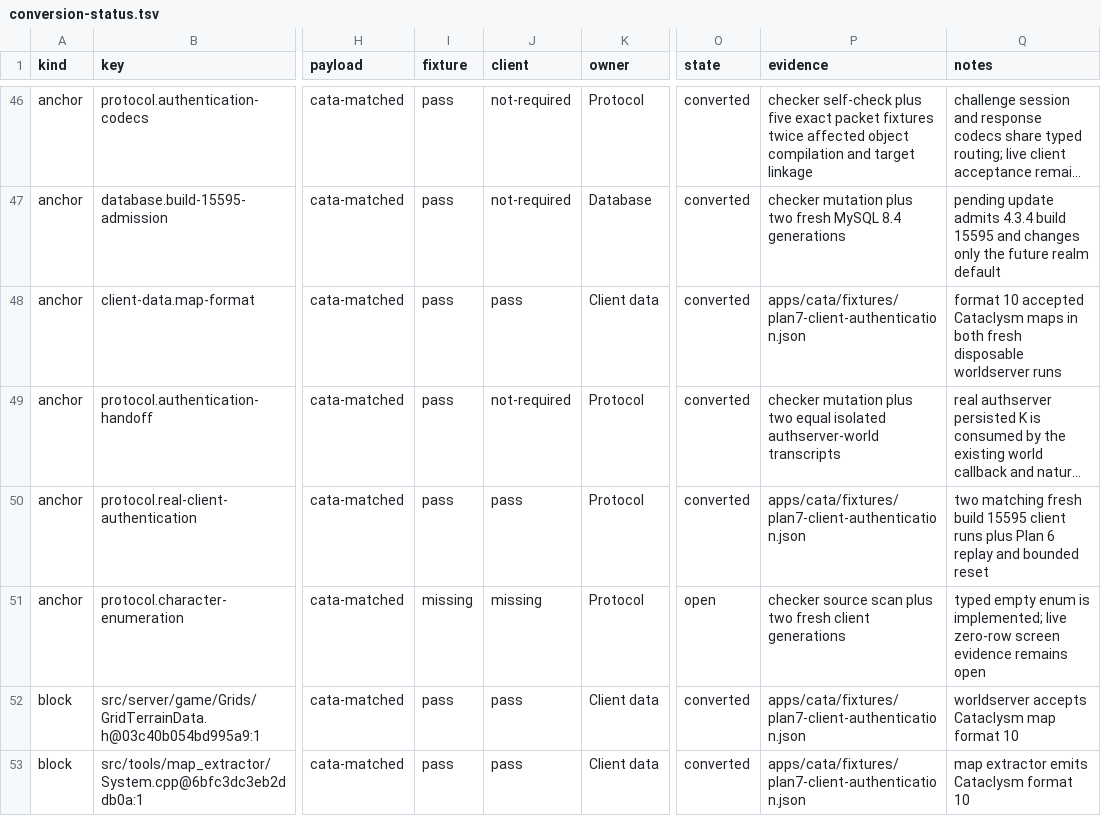
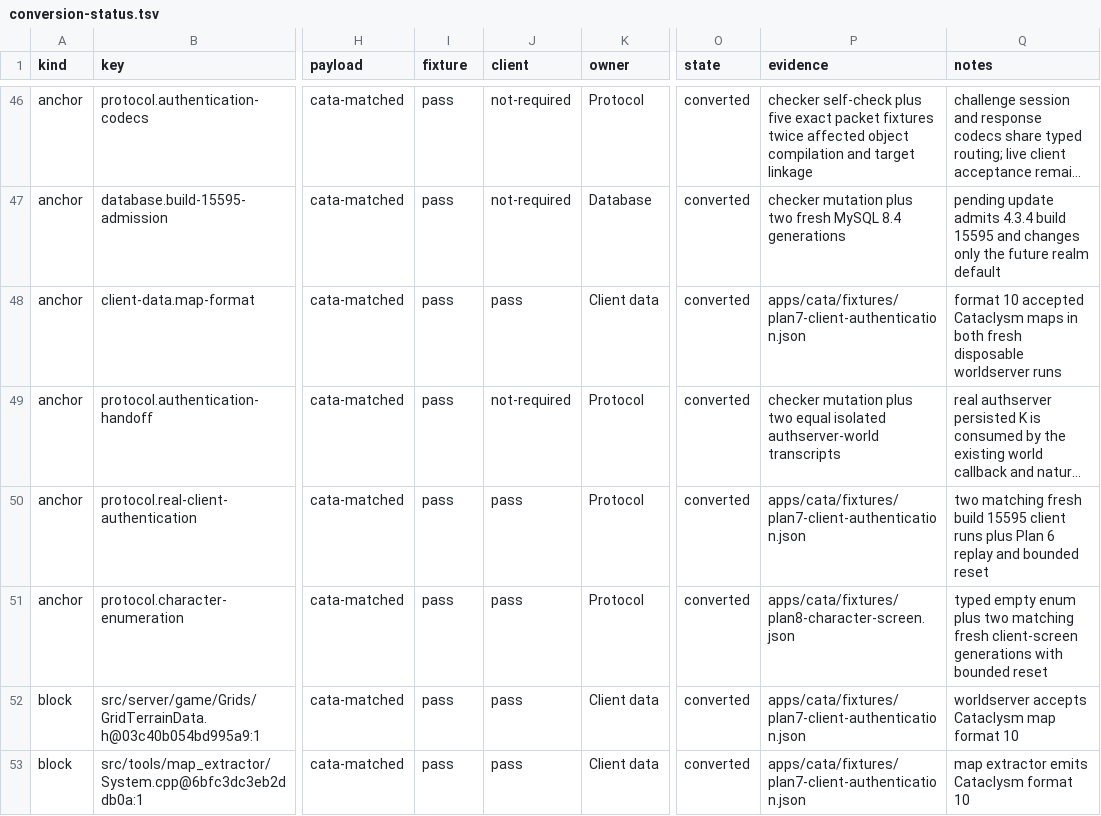
Before and after one commit to trolloks/azerothcore-cata, a TSV file: plan/conversion-status.tsv, drawn as a sheet; only a part is shown, gaps mark what is left out; long unchanged cells end in …; the diff names each change by its address in the sheet, - before the commit and + after, or states it on an @@ line.

```diff
--- a/plan/conversion-status.tsv
+++ b/plan/conversion-status.tsv
-I51 (fixture): missing
+I51 (fixture): pass
-J51 (client): missing
+J51 (client): pass
-O51 (state): open
+O51 (state): converted
-P51 (evidence): checker source scan plus two fresh client generations
+P51 (evidence): apps/cata/fixtures/plan8-character-screen.json
-Q51 (notes): …empty enum is implemented; live zero-row screen evidence remains open
+Q51 (notes): …empty enum plus two matching fresh client-screen generations with bounded reset
```
Also changed, not shown: plan/decision-log.tsv, 4 other files.
